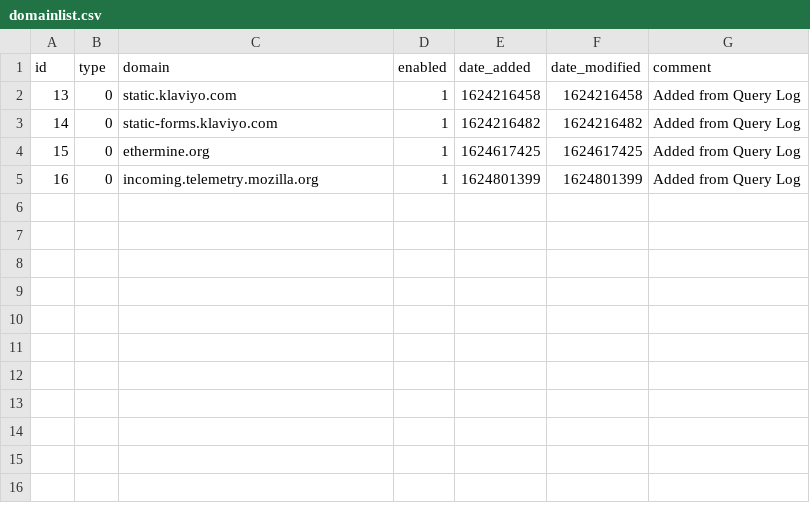
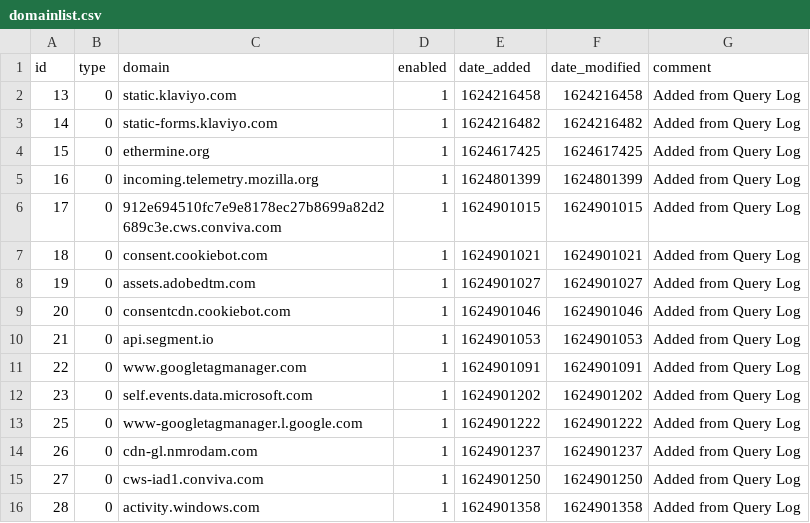
Before and after one commit to lakr/my-pihole-lists, a CSV file: domainlist.csv, drawn as a sheet; the diff names each change by its address in the sheet, - before the commit and + after, or states it on an @@ line.

Commit message:
Updated June 28, 2021  7:00PM

```diff
--- a/domainlist.csv
+++ b/domainlist.csv
+row 6: 17 | 0 | 912e694510fc7e9e8178ec27b8699a82d2689c3e.cws.conviva.com | 1 | 1624901015 | 1624901015 | Added from Query Log
+row 7: 18 | 0 | consent.cookiebot.com | 1 | 1624901021 | 1624901021 | Added from Query Log
+row 8: 19 | 0 | assets.adobedtm.com | 1 | 1624901027 | 1624901027 | Added from Query Log
+row 9: 20 | 0 | consentcdn.cookiebot.com | 1 | 1624901046 | 1624901046 | Added from Query Log
+row 10: 21 | 0 | api.segment.io | 1 | 1624901053 | 1624901053 | Added from Query Log
+row 11: 22 | 0 | www.googletagmanager.com | 1 | 1624901091 | 1624901091 | Added from Query Log
+row 12: 23 | 0 | self.events.data.microsoft.com | 1 | 1624901202 | 1624901202 | Added from Query Log
+row 13: 25 | 0 | www-googletagmanager.l.google.com | 1 | 1624901222 | 1624901222 | Added from Query Log
+row 14: 26 | 0 | cdn-gl.nmrodam.com | 1 | 1624901237 | 1624901237 | Added from Query Log
+row 15: 27 | 0 | cws-iad1.conviva.com | 1 | 1624901250 | 1624901250 | Added from Query Log
+row 16: 28 | 0 | activity.windows.com | 1 | 1624901358 | 1624901358 | Added from Query Log
```
